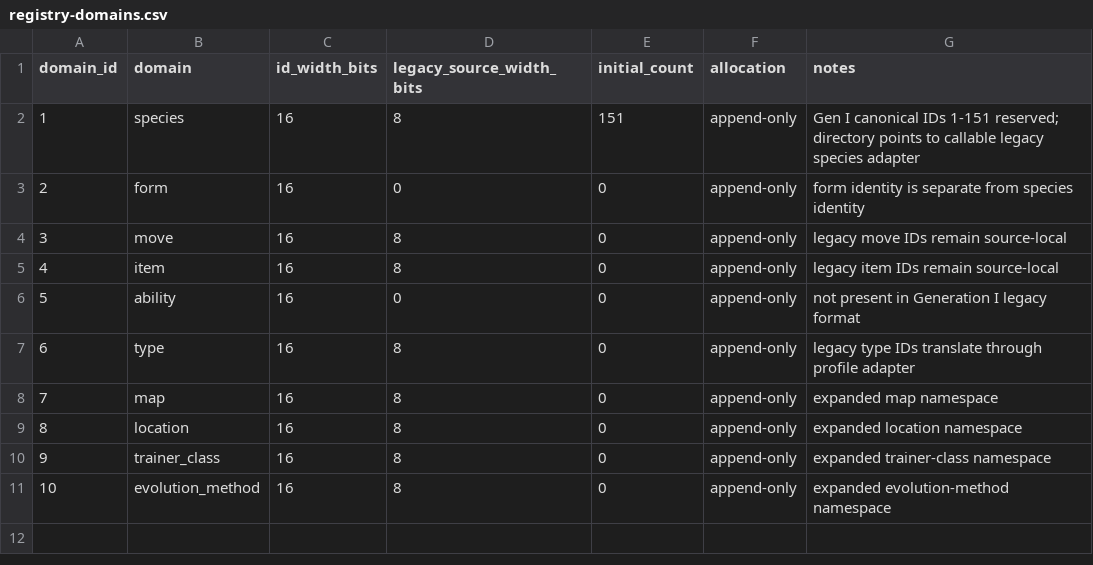
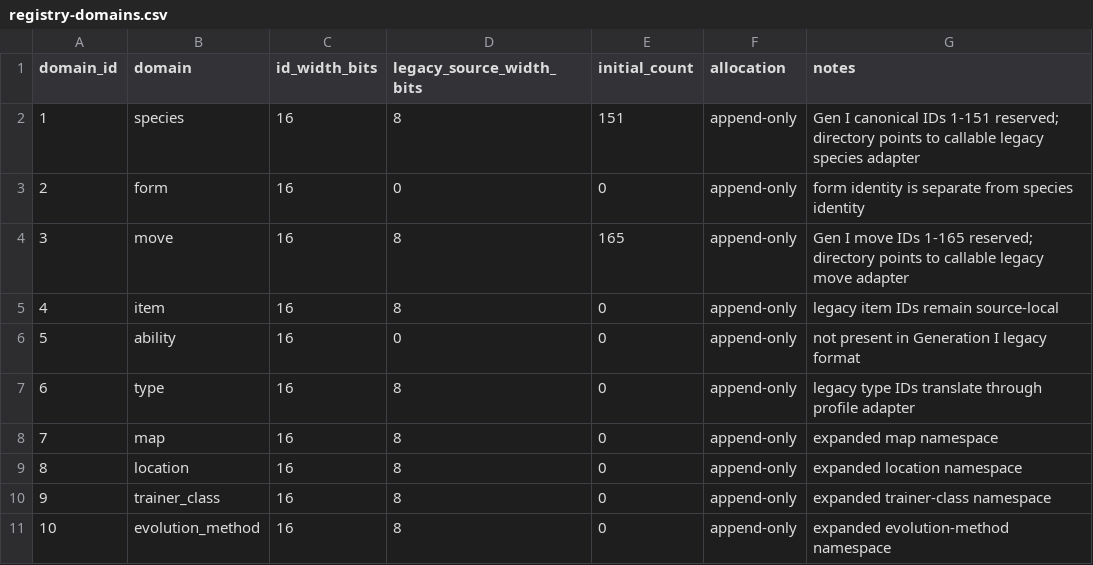
Before and after one commit to SakuraiTsubaki/BLUE, a CSV file: manifests/registry-domains.csv, drawn as a sheet.

Commit message:
Map Gen I move IDs into canonical runtime

```diff
--- a/manifests/registry-domains.csv
+++ b/manifests/registry-domains.csv
@@ -3,3 +3,3 @@ domain_id,domain,id_width_bits,legacy_source_width_bits,initial_count,allocation
 2,form,16,0,0,append-only,form identity is separate from species identity
-3,move,16,8,0,append-only,legacy move IDs remain source-local
+3,move,16,8,165,append-only,Gen I move IDs 1-165 reserved; directory points to callable legacy move adapter
 4,item,16,8,0,append-only,legacy item IDs remain source-local
```
Also changed, not shown: 11 other files.
